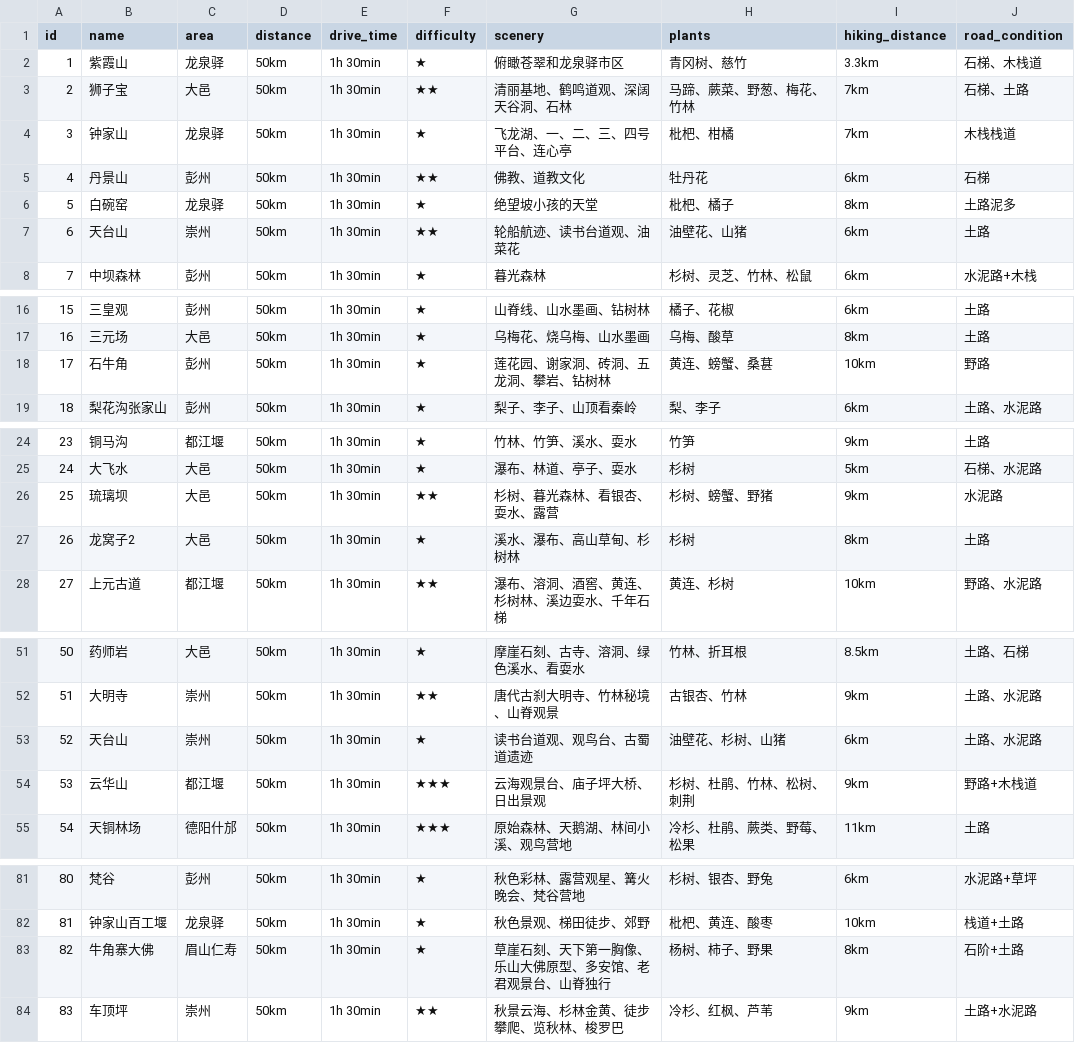
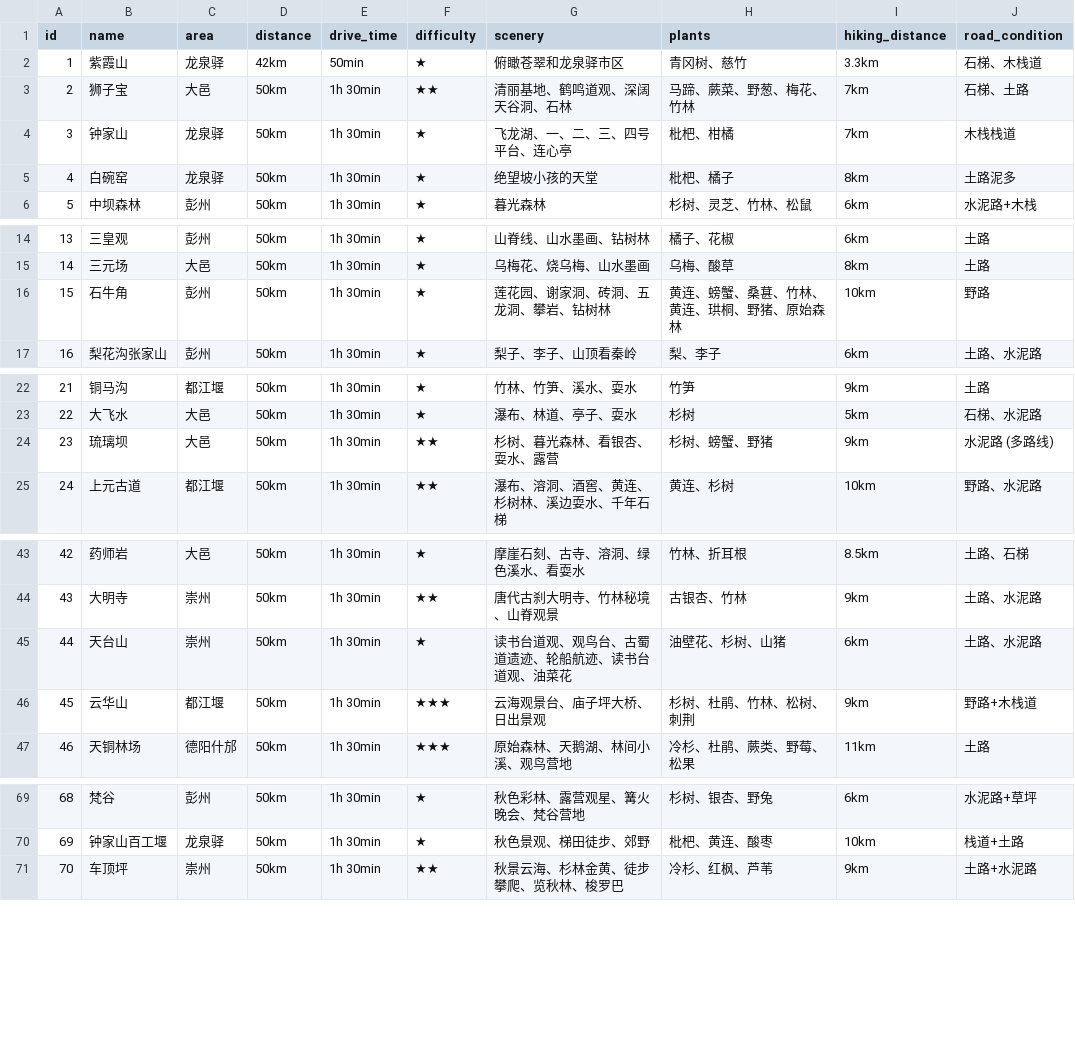
Before and after one commit to tanyixiu/weekly-hiking, a CSV file: client/src/assets/mountains.csv, drawn as a sheet; only a part is shown, gaps mark what is left out; removed rows and columns are numbered as before the commit, all else as after; the diff covers the shown part only; the diff names each change by its address in the sheet, - before the commit and + after, or states it on an @@ line.

```diff
--- a/client/src/assets/mountains.csv
+++ b/client/src/assets/mountains.csv
-D2 (distance): 50km
+D2 (distance): 42km
-E2 (drive_time): 1h 30min
+E2 (drive_time): 50min
-row 5: 4 | 丹景山 | 彭州 | 50km | 1h 30min | ★★ | 佛教、道教文化 | 牡丹花 | 6km | 石梯
@@ column A (id) renumbered from row 5 down @@
-row 7: 6 | 天台山 | 崇州 | 50km | 1h 30min | ★★ | 轮船航迹、读书台道观、油菜花 | 油壁花、山猪 | 6km | 土路
-H16 (plants): 黄连、螃蟹、桑葚
+H16 (plants): 黄连、螃蟹、桑葚、竹林、黄连、珙桐、野猪、原始森林
-J24 (road_condition): 水泥路
+J24 (road_condition): 水泥路 (多路线)
-row 27: 26 | 龙窝子2 | 大邑 | 50km | 1h 30min | ★ | 溪水、瀑布、高山草甸、杉树林 | 杉树 | 8km | 土路
-G45 (scenery): 读书台道观、观鸟台、古蜀道遗迹
+G45 (scenery): 读书台道观、观鸟台、古蜀道遗迹、轮船航迹、读书台道观、油菜花
-row 83: 82 | 牛角寨大佛 | 眉山仁寿 | 50km | 1h 30min | ★ | 草崖石刻、天下第一胸像、乐山大佛原型、多安馆、老君观景台、山脊独行 | 杨树、柿子、野果 | 8km | 石阶+土路
```
Also changed, not shown: 9 removed rows and 7 edited cells elsewhere in this file, 1 other file.
